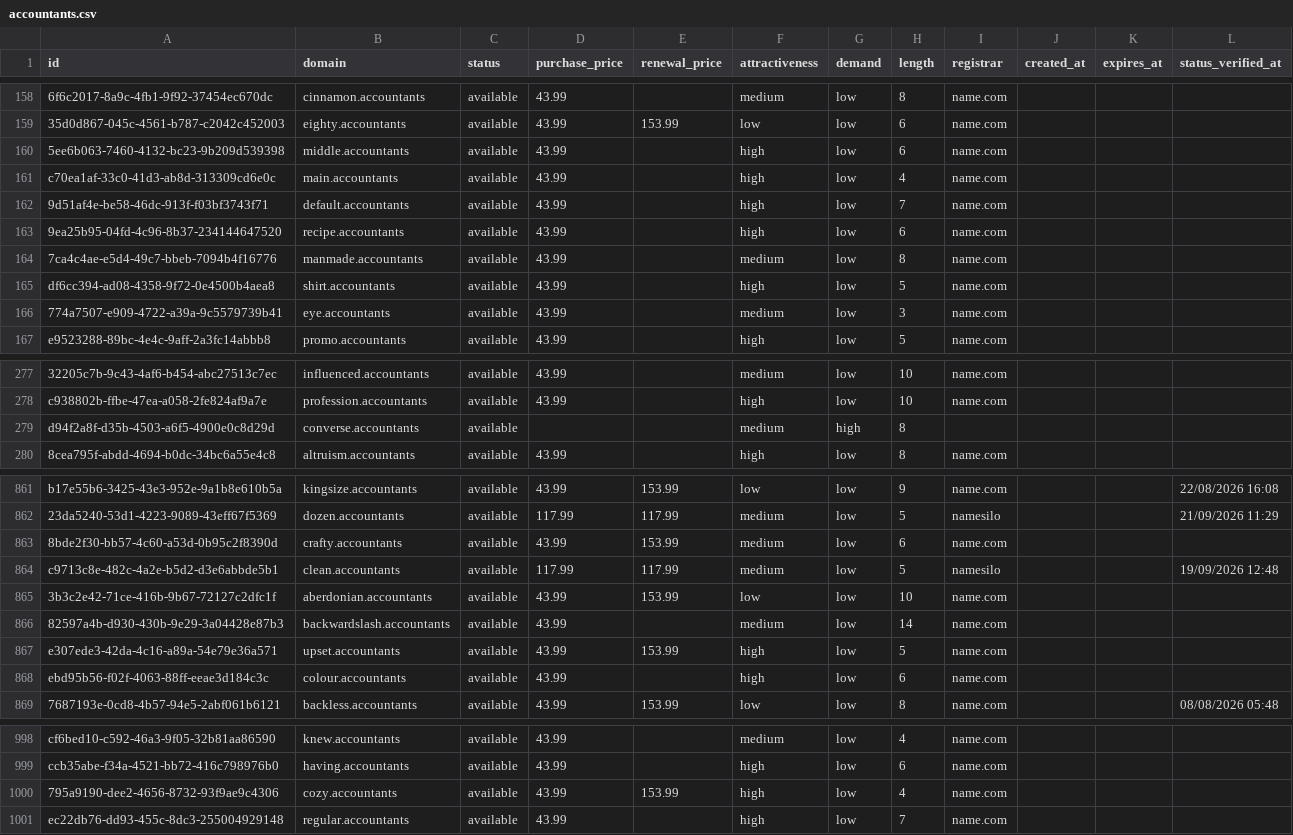
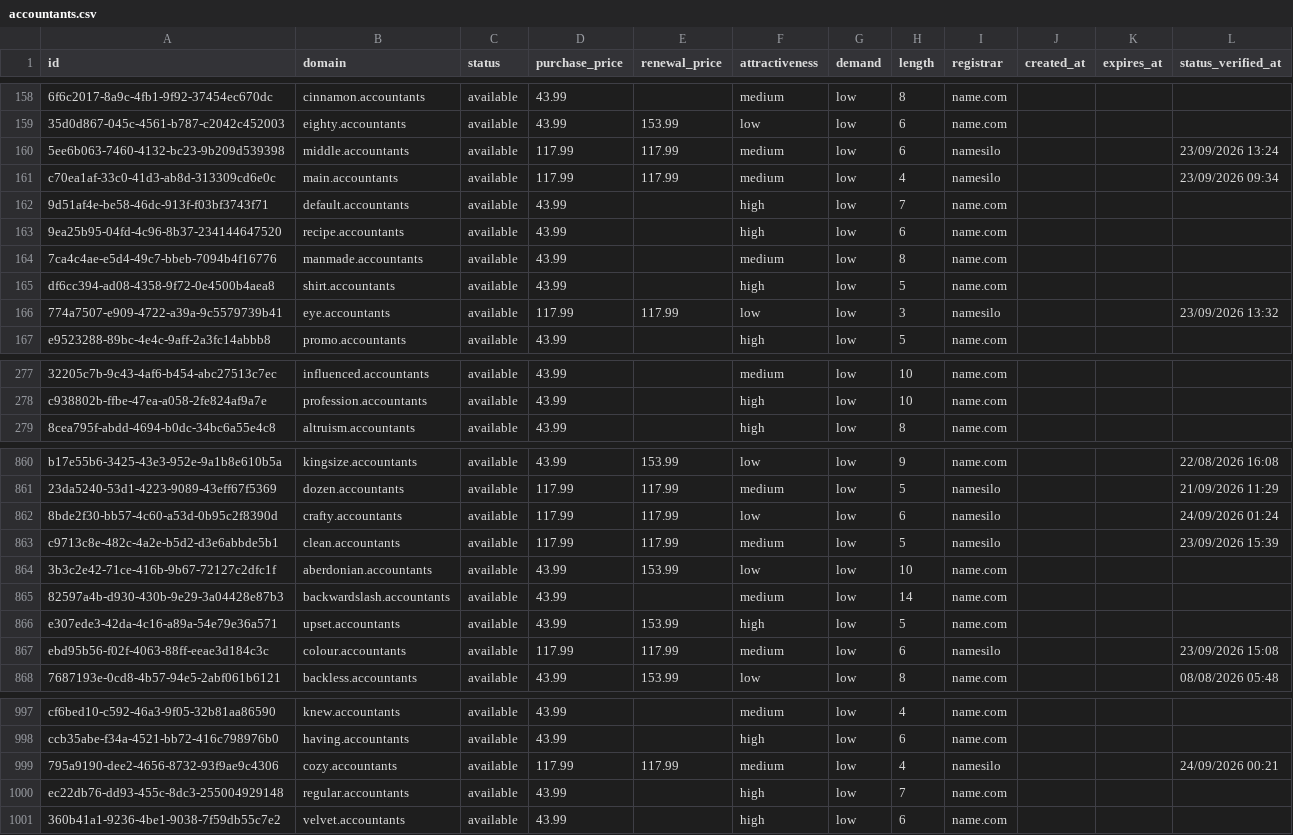
Before and after one commit to UniqueDomains/accountants-oneword-domains, a CSV file: accountants.csv, drawn as a sheet; only a part is shown, gaps mark what is left out; removed rows and columns are numbered as before the commit, all else as after; the diff covers the shown part only; the diff names each change by its address in the sheet, - before the commit and + after, or states it on an @@ line.

Commit message:
Domains update

```diff
--- a/accountants.csv
+++ b/accountants.csv
-D160:D161 (purchase_price): 43.99
+D160:D161 (purchase_price): 117.99
-E160:E161 (renewal_price): (empty)
+E160:E161 (renewal_price): 117.99
-F160:F161 (attractiveness): high
+F160:F161 (attractiveness): medium
-I160:I161 (registrar): name.com
+I160:I161 (registrar): namesilo
-L160 (status_verified_at): (empty)
+L160 (status_verified_at): 23/09/2026 13:24
-L161 (status_verified_at): (empty)
+L161 (status_verified_at): 23/09/2026 09:34
-D166 (purchase_price): 43.99
+D166 (purchase_price): 117.99
-E166 (renewal_price): (empty)
+E166 (renewal_price): 117.99
-F166 (attractiveness): medium
+F166 (attractiveness): low
-I166 (registrar): name.com
+I166 (registrar): namesilo
-L166 (status_verified_at): (empty)
+L166 (status_verified_at): 23/09/2026 13:32
-row 279: d94f2a8f-d35b-4503-a6f5-4900e0c8d29d | converse.accountants | available |  |  | medium | high | 8
-D862 (purchase_price): 43.99
+D862 (purchase_price): 117.99
-E862 (renewal_price): 153.99
+E862 (renewal_price): 117.99
-F862 (attractiveness): medium
+F862 (attractiveness): low
-I862 (registrar): name.com
+I862 (registrar): namesilo
-L862 (status_verified_at): (empty)
+L862 (status_verified_at): 24/09/2026 01:24
-L863 (status_verified_at): 19/09/2026 12:48
+L863 (status_verified_at): 23/09/2026 15:39
-D867 (purchase_price): 43.99
+D867 (purchase_price): 117.99
-E867 (renewal_price): (empty)
+E867 (renewal_price): 117.99
-F867 (attractiveness): high
+F867 (attractiveness): medium
-I867 (registrar): name.com
+I867 (registrar): namesilo
-L867 (status_verified_at): (empty)
+L867 (status_verified_at): 23/09/2026 15:08
-D999 (purchase_price): 43.99
+D999 (purchase_price): 117.99
-E999 (renewal_price): 153.99
+E999 (renewal_price): 117.99
-F999 (attractiveness): high
+F999 (attractiveness): medium
-I999 (registrar): name.com
+I999 (registrar): namesilo
-L999 (status_verified_at): (empty)
+L999 (status_verified_at): 24/09/2026 00:21
+row 1001: 360b41a1-9236-4be1-9038-7f59db55c7e2 | velvet.accountants | available | 43.99 |  | high | low | 6 | name.com
```
Also changed, not shown: 111 edited cells elsewhere in this file, 4 other files.
